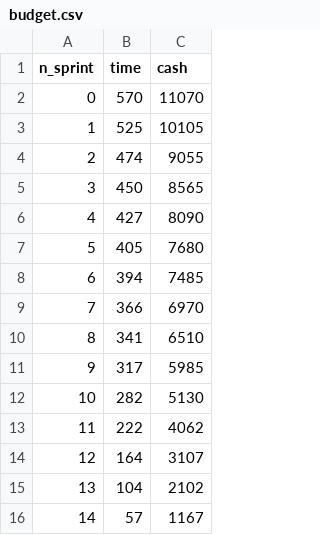
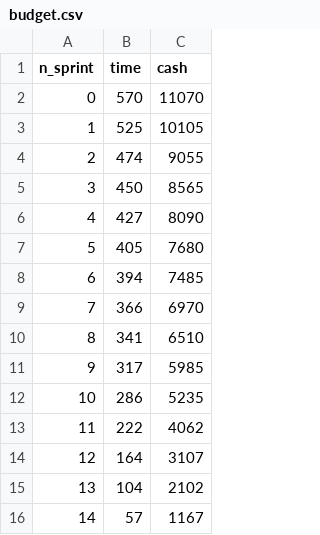
Before and after one commit to SWATEngineering/Docs, a CSV file: src/3_PB/PianoDiProgetto/preventivi/budget.csv, drawn as a sheet.

```diff
--- a/src/3_PB/PianoDiProgetto/preventivi/budget.csv
+++ b/src/3_PB/PianoDiProgetto/preventivi/budget.csv
@@ -11,3 +11,3 @@ n_sprint,time,cash
 9,317,5985
-10,282,5130
+10,286,5235
 11,222,4062
```
Also changed, not shown: src/3_PB/PianoDiProgetto/preventivi/assets/tables/tableProspettoEconomico10.csv, src/3_PB/PianoDiProgetto/preventivi/assets/tables/tableProspettoOrario10.csv, 4 other files.
